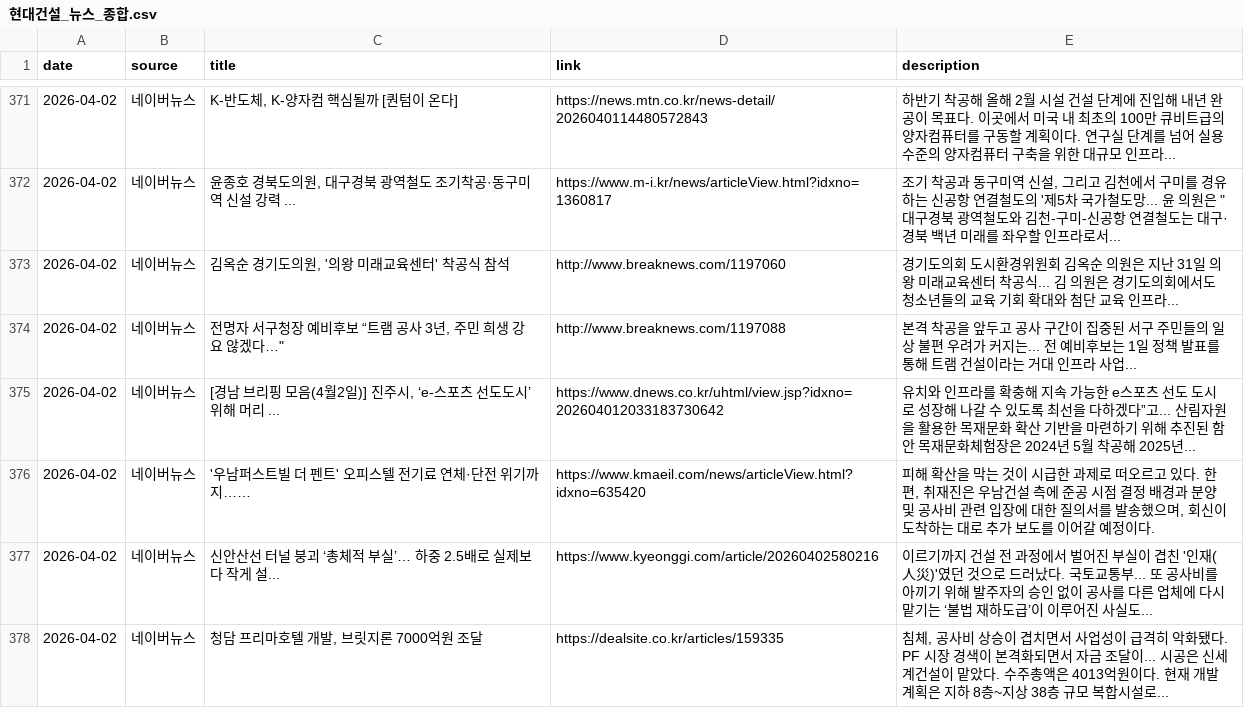
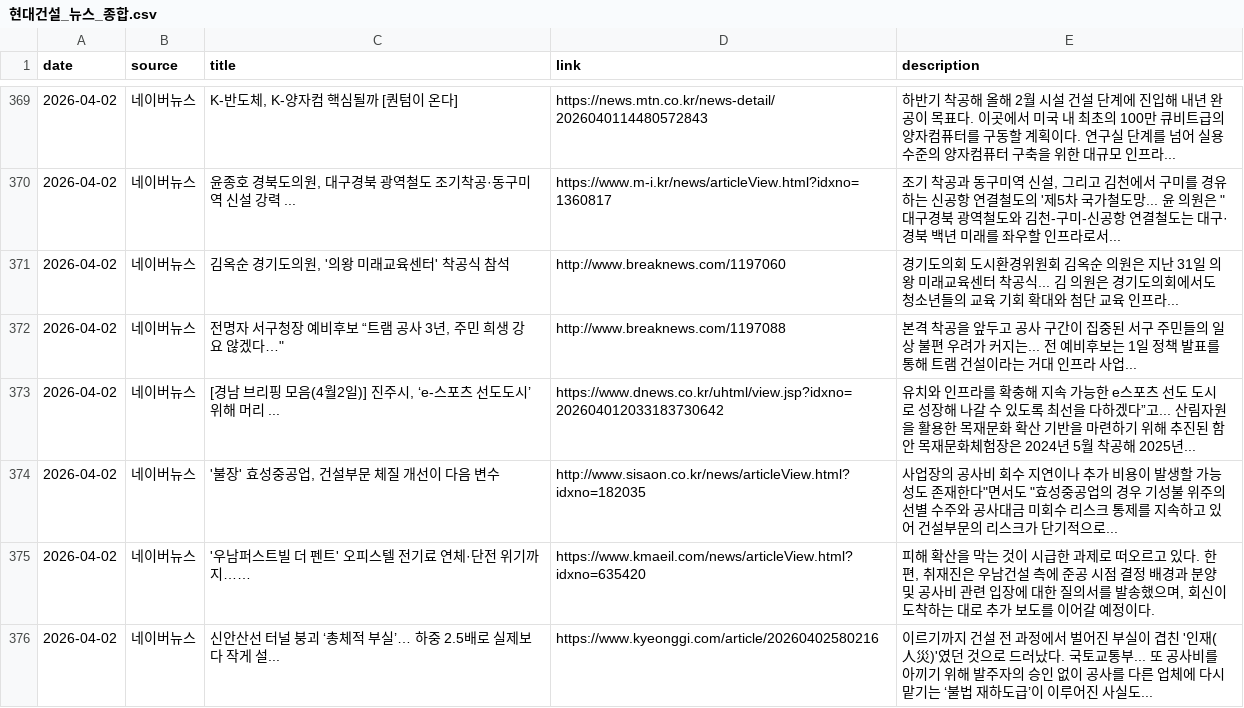
Before and after one commit to hdec-daily-news/hdec-daily-news.github.io, a CSV file: 현대건설_뉴스_종합.csv, drawn as a sheet; only a part is shown, gaps mark what is left out; the shorter side is filled out with more unchanged rows; the diff covers the shown part only.

```diff
--- a/현대건설_뉴스_종합.csv
+++ b/현대건설_뉴스_종합.csv
@@ -375,2 +373,3 @@
 2026-04-02,네이버뉴스,"[경남 브리핑 모음(4월2일)] 진주시, ‘e-스포츠 선도도시’ 위해 머리 ...",https://www.dnews.co.kr/uhtml/view.jsp?idxno=202604012033183730642,유치와 인프라를 확충해 지속 가능한 e스포츠 선도 도시로 성장해 나갈 수 있도록 최선을 다하겠다”고... 산림자원을 활용한 목재문화 확산 기반을 마련하기 위해 추진된 함안 목재문화체험장은 2024년 5월 착공해 2025년...
+2026-04-02,네이버뉴스,"'불장' 효성중공업, 건설부문 체질 개선이 다음 변수",http://www.sisaon.co.kr/news/articleView.html?idxno=182035,"사업장의 공사비 회수 지연이나 추가 비용이 발생할 가능성도 존재한다""면서도 ""효성중공업의 경우 기성불 위주의 선별 수주와 공사대금 미회수 리스크 통제를 지속하고 있어 건설부문의 리스크가 단기적으로... "
 2026-04-02,네이버뉴스,'우남퍼스트빌 더 펜트' 오피스텔 전기료 연체·단전 위기까지……,https://www.kmaeil.com/news/articleView.html?idxno=635420,"피해 확산을 막는 것이 시급한 과제로 떠오르고 있다. 한편, 취재진은 우남건설 측에 준공 시점 결정 배경과 분양 및 공사비 관련 입장에 대한 질의서를 발송했으며, 회신이 도착하는 대로 추가 보도를 이어갈 예정이다."
```
Also changed, not shown: 14 added rows, 13 removed rows, 21 moved rows and 1 edited cell elsewhere in this file, 3 other files.
